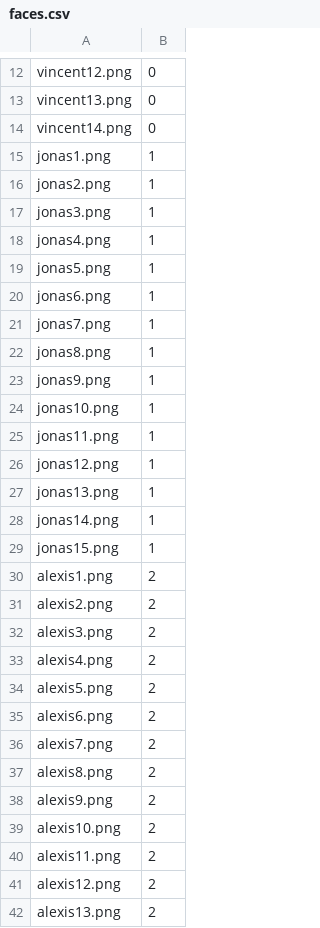
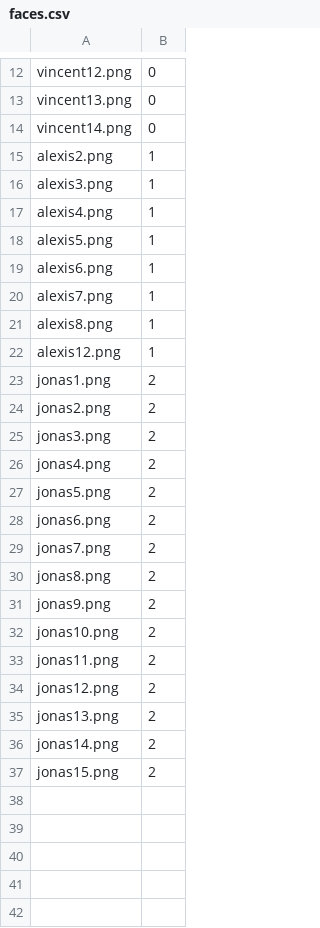
Before and after one commit to vdutor/project-rsc, a CSV file: res/faces.csv, drawn as a sheet; only a part is shown, gaps mark what is left out; the diff covers the shown part only.

Commit message:
work on face recognition

```diff
--- a/res/faces.csv
+++ b/res/faces.csv
@@ -14,29 +14,24 @@ vincent13.png,0
 vincent14.png,0
-jonas1.png,1
-jonas2.png,1
-jonas3.png,1
-jonas4.png,1
-jonas5.png,1
-jonas6.png,1
-jonas7.png,1
-jonas8.png,1
-jonas9.png,1
-jonas10.png,1
-jonas11.png,1
-jonas12.png,1
-jonas13.png,1
-jonas14.png,1
-jonas15.png,1
-alexis1.png,2
-alexis2.png,2
-alexis3.png,2
-alexis4.png,2
-alexis5.png,2
-alexis6.png,2
-alexis7.png,2
-alexis8.png,2
-alexis9.png,2
-alexis10.png,2
-alexis11.png,2
-alexis12.png,2
-alexis13.png,2
+alexis2.png,1
+alexis3.png,1
+alexis4.png,1
+alexis5.png,1
+alexis6.png,1
+alexis7.png,1
+alexis8.png,1
+alexis12.png,1
+jonas1.png,2
+jonas2.png,2
+jonas3.png,2
+jonas4.png,2
+jonas5.png,2
+jonas6.png,2
+jonas7.png,2
+jonas8.png,2
+jonas9.png,2
+jonas10.png,2
+jonas11.png,2
+jonas12.png,2
+jonas13.png,2
+jonas14.png,2
+jonas15.png,2
```
Also changed, not shown: 2 removed rows elsewhere in this file, 16 other files.
